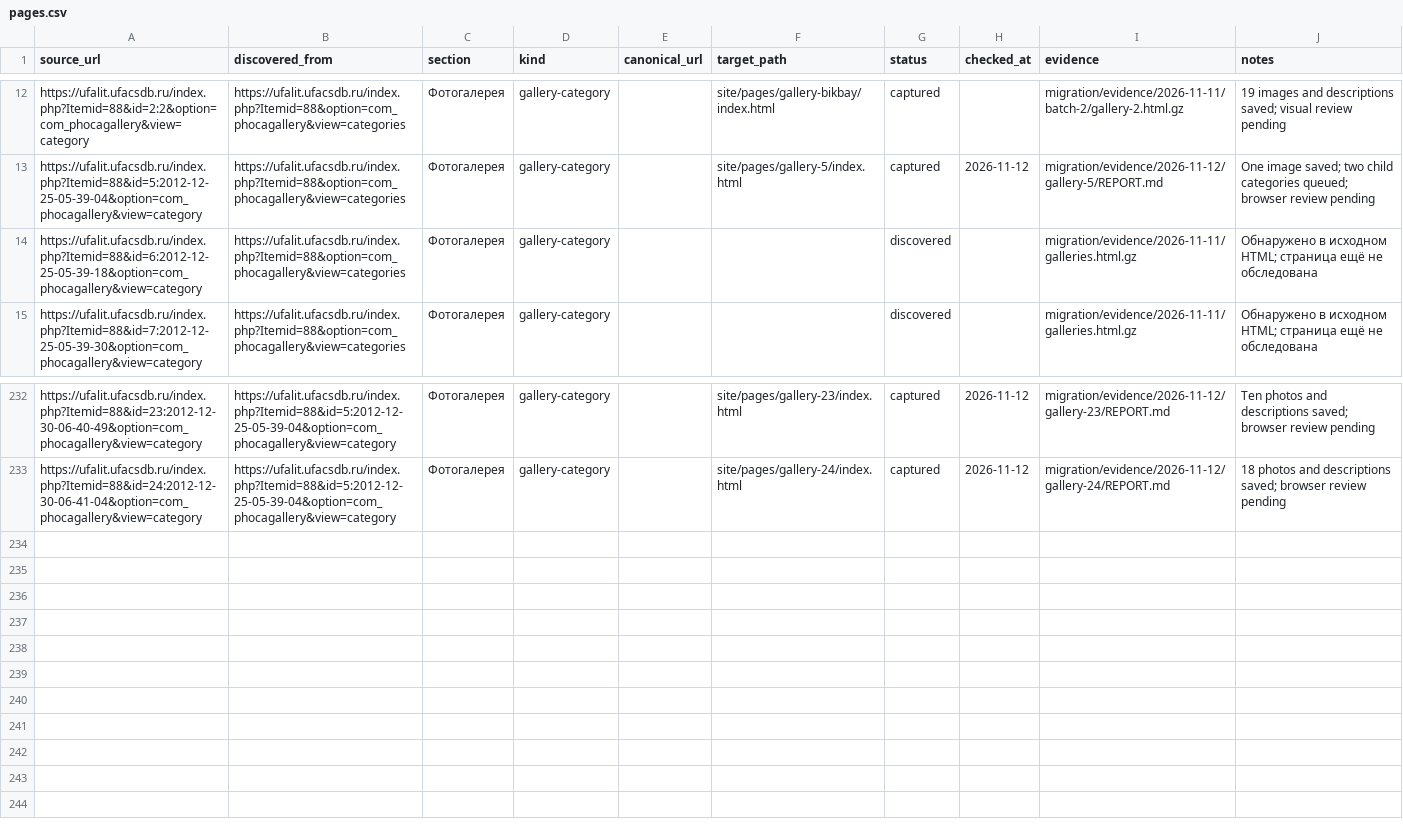
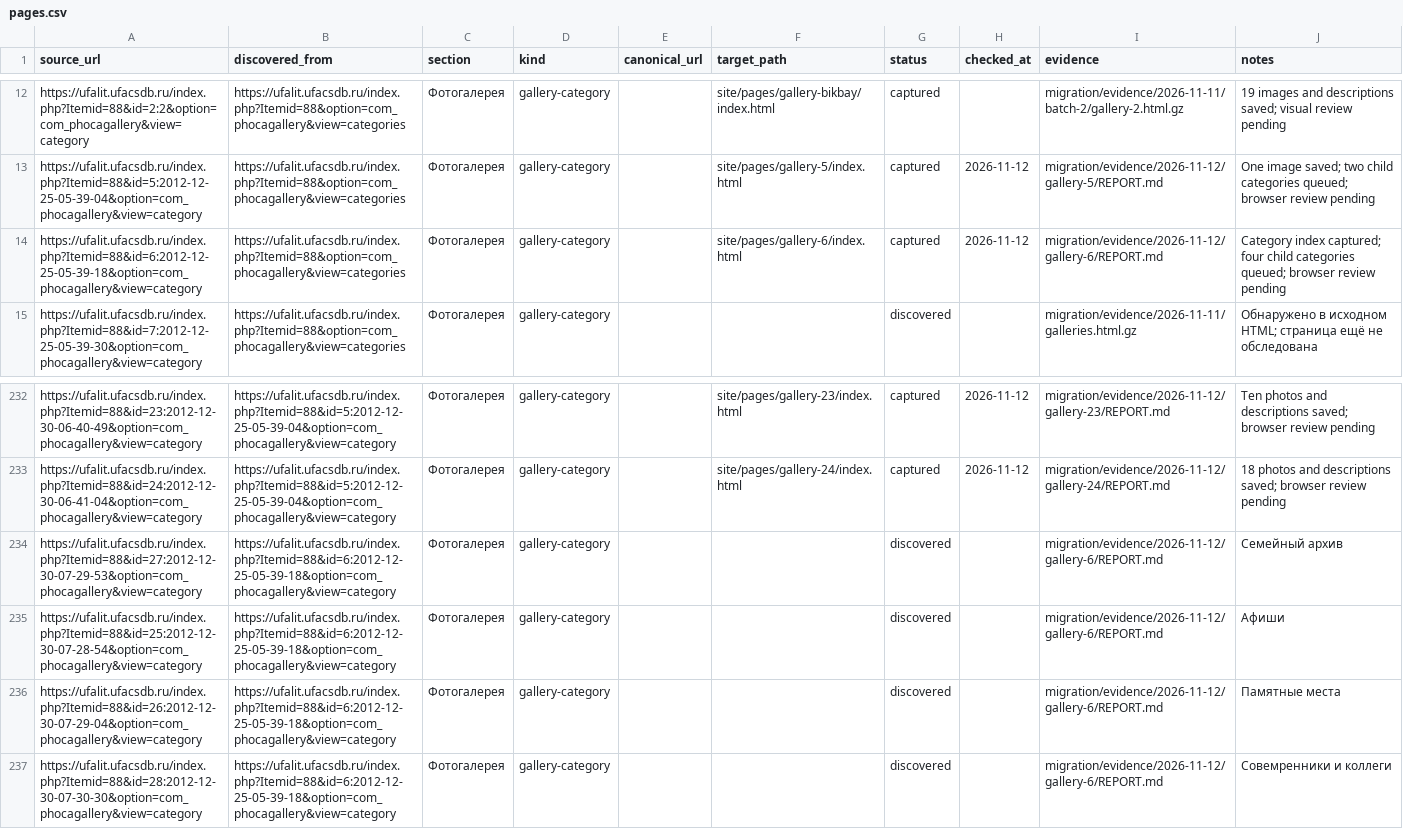
Before and after one commit to r2force/ufalit, a CSV file: migration/pages.csv, drawn as a sheet; only a part is shown, gaps mark what is left out.

Commit message:
Migrate gallery category index six

```diff
--- a/migration/pages.csv
+++ b/migration/pages.csv
@@ -13,3 +13,3 @@ https://ufalit.ufacsdb.ru/index.php?Itemid=88&id=2:2&option=com_phocagallery&vie
 https://ufalit.ufacsdb.ru/index.php?Itemid=88&id=5:2012-12-25-05-39-04&option=com_phocagallery&view=category,https://ufalit.ufacsdb.ru/index.php?Itemid=88&option=com_phocagallery&view=categories,Фотогалерея,gallery-category,,site/pages/gallery-5/index.html,captured,2026-11-12,migration/evidence/2026-11-12/gallery-5/REPORT.md,One image saved; two child categories queued; browser review pending
-https://ufalit.ufacsdb.ru/index.php?Itemid=88&id=6:2012-12-25-05-39-18&option=com_phocagallery&view=category,https://ufalit.ufacsdb.ru/index.php?Itemid=88&option=com_phocagallery&view=categories,Фотогалерея,gallery-category,,,discovered,,migration/evidence/2026-11-11/galleries.html.gz,Обнаружено в исходном HTML; страница ещё не обследована
+https://ufalit.ufacsdb.ru/index.php?Itemid=88&id=6:2012-12-25-05-39-18&option=com_phocagallery&view=category,https://ufalit.ufacsdb.ru/index.php?Itemid=88&option=com_phocagallery&view=categories,Фотогалерея,gallery-category,,site/pages/gallery-6/index.html,captured,2026-11-12,migration/evidence/2026-11-12/gallery-6/REPORT.md,Category index captured; four child categories queued; browser review pending
 https://ufalit.ufacsdb.ru/index.php?Itemid=88&id=7:2012-12-25-05-39-30&option=com_phocagallery&view=category,https://ufalit.ufacsdb.ru/index.php?Itemid=88&option=com_phocagallery&view=categories,Фотогалерея,gallery-category,,,discovered,,migration/evidence/2026-11-11/galleries.html.gz,Обнаружено в исходном HTML; страница ещё не обследована
@@ -233 +233,5 @@ https://ufalit.ufacsdb.ru/index.php?Itemid=88&id=23:2012-12-30-06-40-49&option=c
 https://ufalit.ufacsdb.ru/index.php?Itemid=88&id=24:2012-12-30-06-41-04&option=com_phocagallery&view=category,https://ufalit.ufacsdb.ru/index.php?Itemid=88&id=5:2012-12-25-05-39-04&option=com_phocagallery&view=category,Фотогалерея,gallery-category,,site/pages/gallery-24/index.html,captured,2026-11-12,migration/evidence/2026-11-12/gallery-24/REPORT.md,18 photos and descriptions saved; browser review pending
+https://ufalit.ufacsdb.ru/index.php?Itemid=88&id=27:2012-12-30-07-29-53&option=com_phocagallery&view=category,https://ufalit.ufacsdb.ru/index.php?Itemid=88&id=6:2012-12-25-05-39-18&option=com_phocagallery&view=category,Фотогалерея,gallery-category,,,discovered,,migration/evidence/2026-11-12/gallery-6/REPORT.md,Семейный архив
+https://ufalit.ufacsdb.ru/index.php?Itemid=88&id=25:2012-12-30-07-28-54&option=com_phocagallery&view=category,https://ufalit.ufacsdb.ru/index.php?Itemid=88&id=6:2012-12-25-05-39-18&option=com_phocagallery&view=category,Фотогалерея,gallery-category,,,discovered,,migration/evidence/2026-11-12/gallery-6/REPORT.md,Афиши
+https://ufalit.ufacsdb.ru/index.php?Itemid=88&id=26:2012-12-30-07-29-04&option=com_phocagallery&view=category,https://ufalit.ufacsdb.ru/index.php?Itemid=88&id=6:2012-12-25-05-39-18&option=com_phocagallery&view=category,Фотогалерея,gallery-category,,,discovered,,migration/evidence/2026-11-12/gallery-6/REPORT.md,Памятные места
+https://ufalit.ufacsdb.ru/index.php?Itemid=88&id=28:2012-12-30-07-30-30&option=com_phocagallery&view=category,https://ufalit.ufacsdb.ru/index.php?Itemid=88&id=6:2012-12-25-05-39-18&option=com_phocagallery&view=category,Фотогалерея,gallery-category,,,discovered,,migration/evidence/2026-11-12/gallery-6/REPORT.md,Совемренники и коллеги
```
Also changed, not shown: 9 other files.
